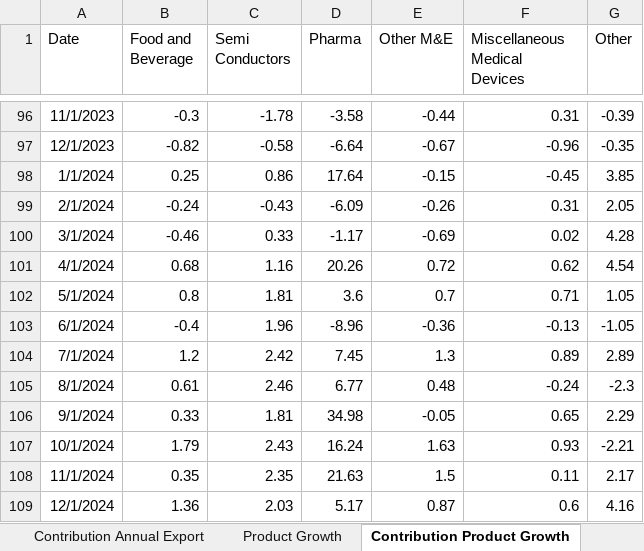
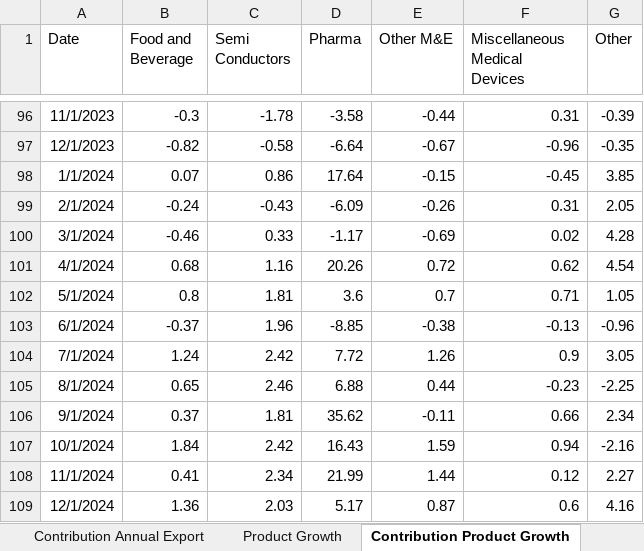
Before and after one commit to mflanagan201/gcal_auto, an Excel workbook: EXPORT_DATA_DOWNLOAD_ALL.xlsx, sheet Contribution Product Growth, drawn as a sheet; only a part is shown, gaps mark what is left out; values as stored, in another font and other column widths than the file's, no borders; the diff covers the shown part only; the diff names each change by its address in the sheet, - before the commit and + after, or states it on an @@ line.

Commit message:
Add Inflation_contributions_graph_data.XLSX, Waterfall_graph_data.XLSX, trimmed_graph_data.XLSX, MEGA_DATA_DOWNLOAD.xlsx,VOTEDSPENDING.XLSX,ct.xlsx,tax_revenue.xlsx,MONTHLY_DATA_DOWNLOAD_ALL.xlsx,QUARTERLY_DATA_DOWNLOAD_ALL.xlsx, SUMMARY_EXPORT_DATA_DOWNLOAD.xlsx and EXPORT_DATA_DOWNLOAD_ALL.xlsx

```diff
--- a/EXPORT_DATA_DOWNLOAD_ALL.xlsx (sheet Contribution Product Growth)
+++ b/EXPORT_DATA_DOWNLOAD_ALL.xlsx (sheet Contribution Product Growth)
-B98 (Food and Beverage): 0.25
+B98 (Food and Beverage): 0.07
-B103 (Food and Beverage): -0.4
+B103 (Food and Beverage): -0.37
-D103 (Pharma): -8.96
+D103 (Pharma): -8.85
-E103 (Other M&E): -0.36
+E103 (Other M&E): -0.38
-G103 (Other): -1.05
+G103 (Other): -0.96
-B104 (Food and Beverage): 1.2
+B104 (Food and Beverage): 1.24
-D104 (Pharma): 7.45
+D104 (Pharma): 7.72
-E104 (Other M&E): 1.3
+E104 (Other M&E): 1.26
-F104 (Miscellaneous Medical Devices): 0.89
+F104 (Miscellaneous Medical Devices): 0.9
-G104 (Other): 2.89
+G104 (Other): 3.05
-B105 (Food and Beverage): 0.61
+B105 (Food and Beverage): 0.65
-D105 (Pharma): 6.77
+D105 (Pharma): 6.88
-E105 (Other M&E): 0.48
+E105 (Other M&E): 0.44
-F105 (Miscellaneous Medical Devices): -0.24
+F105 (Miscellaneous Medical Devices): -0.23
-G105 (Other): -2.3
+G105 (Other): -2.25
-B106 (Food and Beverage): 0.33
+B106 (Food and Beverage): 0.37
-D106 (Pharma): 34.98
+D106 (Pharma): 35.62
-E106 (Other M&E): -0.05
+E106 (Other M&E): -0.11
-F106 (Miscellaneous Medical Devices): 0.65
+F106 (Miscellaneous Medical Devices): 0.66
-G106 (Other): 2.29
+G106 (Other): 2.34
-B107 (Food and Beverage): 1.79
+B107 (Food and Beverage): 1.84
-C107 (Semi Conductors): 2.43
+C107 (Semi Conductors): 2.42
-D107 (Pharma): 16.24
+D107 (Pharma): 16.43
-E107 (Other M&E): 1.63
+E107 (Other M&E): 1.59
-F107 (Miscellaneous Medical Devices): 0.93
+F107 (Miscellaneous Medical Devices): 0.94
-G107 (Other): -2.21
+G107 (Other): -2.16
-B108 (Food and Beverage): 0.35
+B108 (Food and Beverage): 0.41
-C108 (Semi Conductors): 2.35
+C108 (Semi Conductors): 2.34
-D108 (Pharma): 21.63
+D108 (Pharma): 21.99
-E108 (Other M&E): 1.5
+E108 (Other M&E): 1.44
-F108 (Miscellaneous Medical Devices): 0.11
+F108 (Miscellaneous Medical Devices): 0.12
-G108 (Other): 2.17
+G108 (Other): 2.27
```
Also changed, not shown: 3 added rows and 24 edited cells elsewhere in this sheet, sheet Product Growth, sheet Annual Export Growth, sheet Contribution Annual Export, MONTHLY_DATA_DOWNLOAD_ALL.xlsx, QUARTERLY_DATA_DOWNLOAD_ALL.xlsx, 7 other files.
